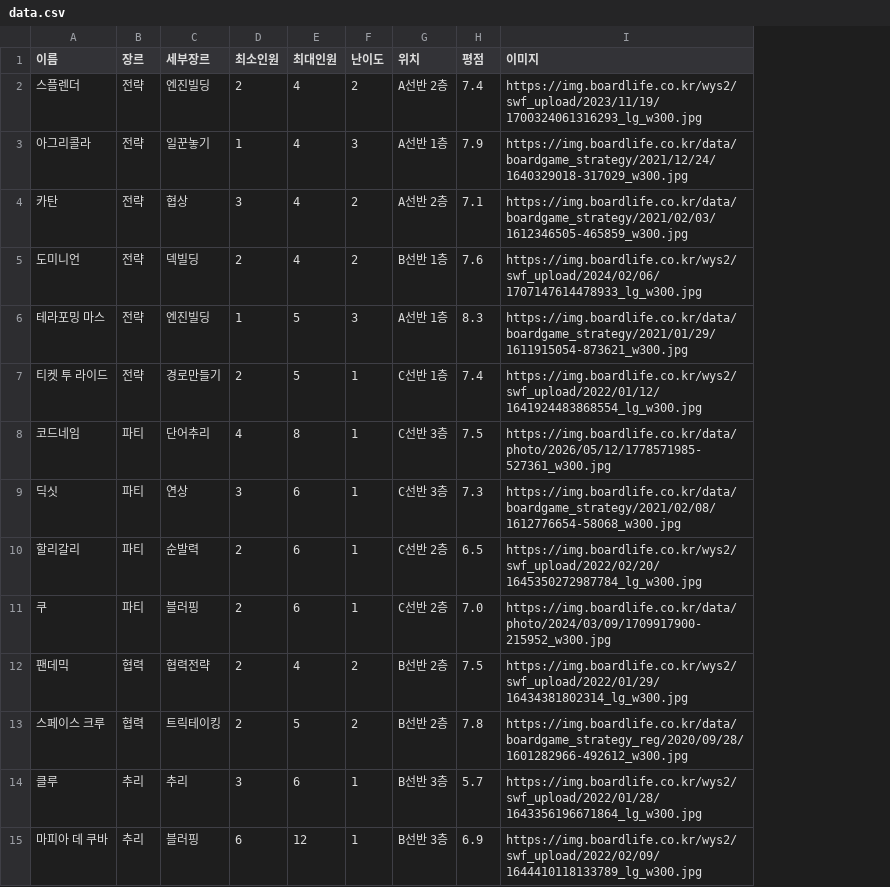
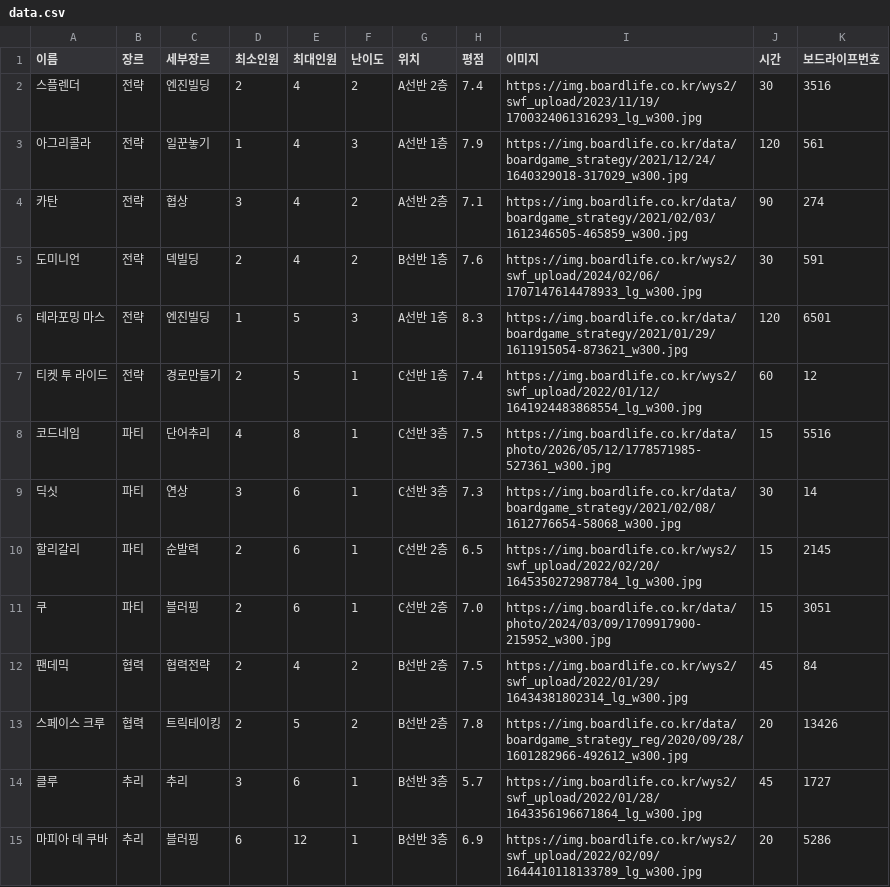
Before and after one commit to bgame-glitch/boardgame, a CSV file: data.csv, drawn as a sheet; the diff names each change by its address in the sheet, - before the commit and + after, or states it on an @@ line.

```diff
--- a/data.csv
+++ b/data.csv
+column J (시간), rows 2-15: 30 | 120 | 90 | 30 | 120 | 60 | 15 | 30 | 15 | 15 | 45 | 20 | 45 | 20
+column K (보드라이프번호), rows 2-15: 3516 | 561 | 274 | 591 | 6501 | 12 | 5516 | 14 | 2145 | 3051 | 84 | 13426 | 1727 | 5286
```
Also changed, not shown: 2 other files.
